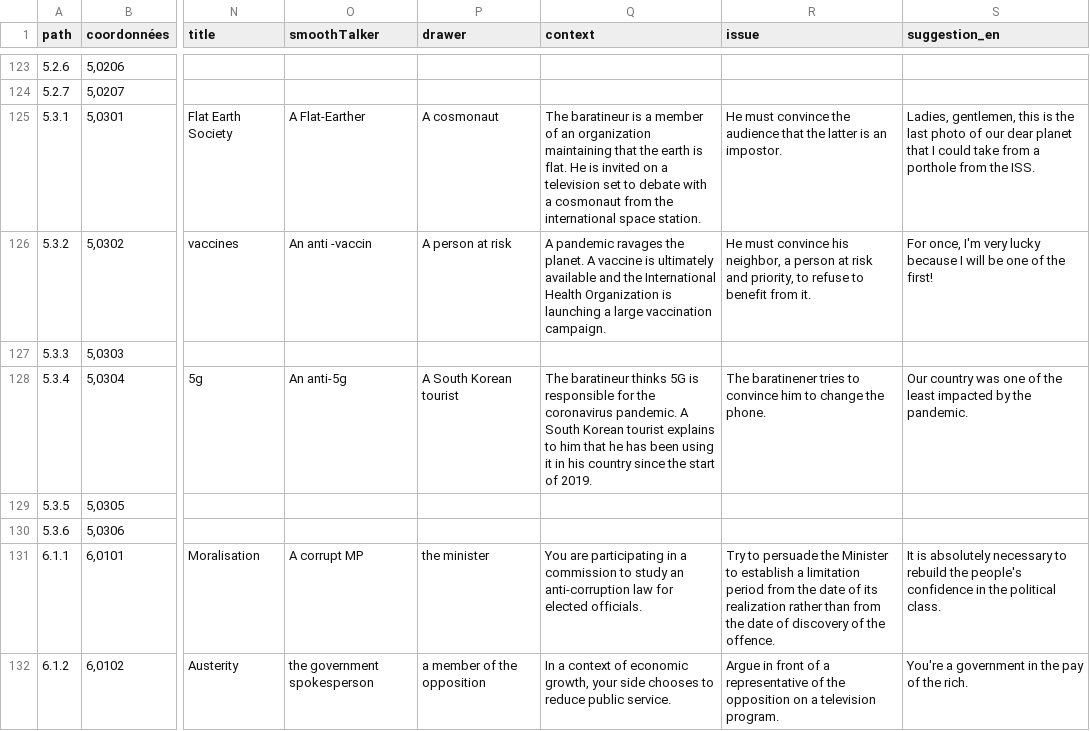
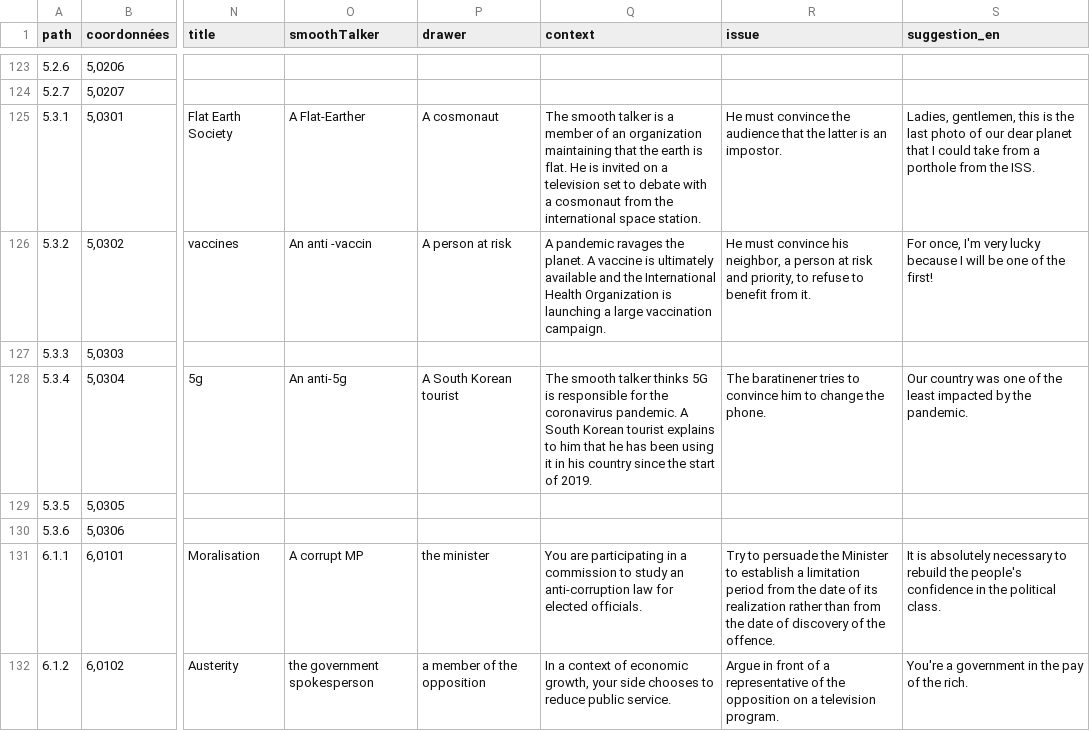
Before and after one commit to ArgumentumGames/Argumentum, a CSV file: Cards/Scenarii/Argumentum Scenarii - Cards.csv, drawn as a sheet; only a part is shown, gaps mark what is left out; the diff covers the shown part only; the diff names each change by its address in the sheet, - before the commit and + after, or states it on an @@ line.

```diff
--- a/Cards/Scenarii/Argumentum Scenarii - Cards.csv
+++ b/Cards/Scenarii/Argumentum Scenarii - Cards.csv
-Q125 (context): The baratineur is a…
+Q125 (context): The smooth talker is a…
-Q128 (context): The baratineur thinks 5G…
+Q128 (context): The smooth talker thinks 5G…
```
Also changed, not shown: 9 edited cells elsewhere in this file, Cards/Rules/Argumentum Rules - Cards Print and Play.csv, Cards/Rules/Argumentum Rules - Cards.csv, 1 other file.
